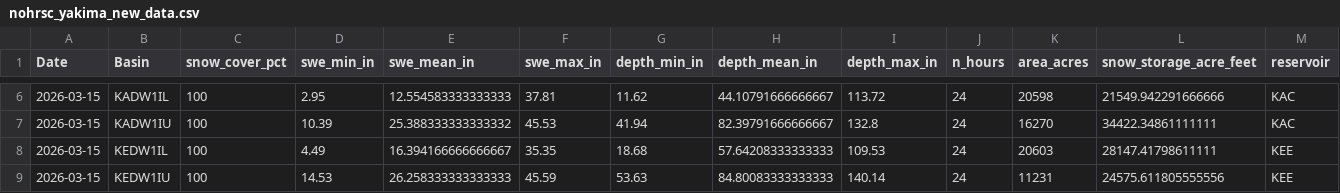
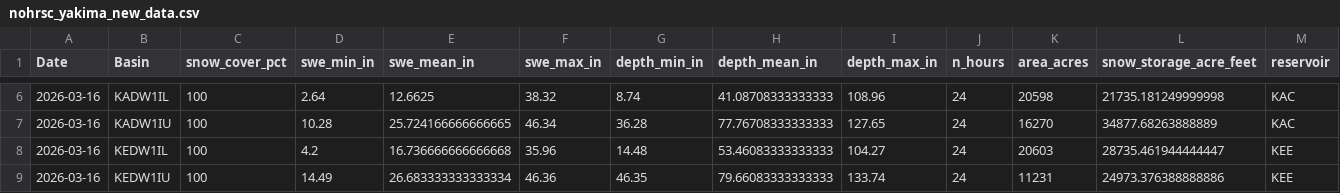
Before and after one commit to jeffmarti/yak-stor, a CSV file: data/nohrsc_yakima_new_data.csv, drawn as a sheet; only a part is shown, gaps mark what is left out; the diff covers the shown part only.

```diff
--- a/data/nohrsc_yakima_new_data.csv
+++ b/data/nohrsc_yakima_new_data.csv
@@ -6,4 +6,4 @@ Date,Basin,snow_cover_pct,swe_min_in,swe_mean_in,swe_max_in,depth_min_in,depth_m
-2026-03-15,KADW1IL,100,2.95,12.554583333333333,37.81,11.62,44.10791666666667,113.72,24,20598,21549.942291666666,KAC
-2026-03-15,KADW1IU,100,10.39,25.388333333333332,45.53,41.94,82.39791666666667,132.8,24,16270,34422.34861111111,KAC
-2026-03-15,KEDW1IL,100,4.49,16.394166666666667,35.35,18.68,57.64208333333333,109.53,24,20603,28147.41798611111,KEE
-2026-03-15,KEDW1IU,100,14.53,26.258333333333333,45.59,53.63,84.80083333333333,140.14,24,11231,24575.611805555556,KEE
+2026-03-16,KADW1IL,100,2.64,12.6625,38.32,8.74,41.08708333333333,108.96,24,20598,21735.181249999998,KAC
+2026-03-16,KADW1IU,100,10.28,25.724166666666665,46.34,36.28,77.76708333333333,127.65,24,16270,34877.68263888889,KAC
+2026-03-16,KEDW1IL,100,4.2,16.736666666666668,35.96,14.48,53.46083333333333,104.27,24,20603,28735.461944444447,KEE
+2026-03-16,KEDW1IU,100,14.49,26.683333333333334,46.36,46.35,79.66083333333333,133.74,24,11231,24973.376388888886,KEE
```
Also changed, not shown: 56 edited cells elsewhere in this file, 4 other files.
